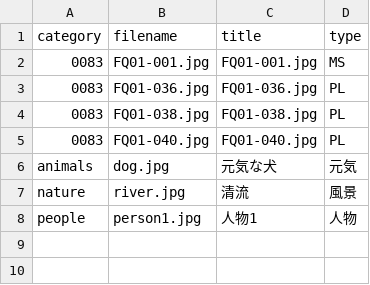
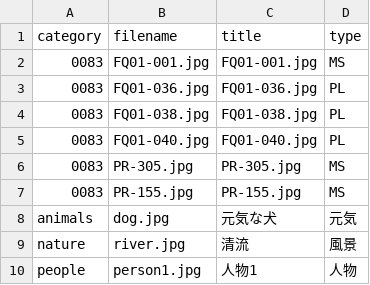
Before and after one commit to hazel-asebe/hazel-asebe.github.io, a CSV file: data.csv, drawn as a sheet; the diff names each change by its address in the sheet, - before the commit and + after, or states it on an @@ line.

Commit message:
Add files via upload

```diff
--- a/data.csv
+++ b/data.csv
+row 6: 0083 | PR-305.jpg | PR-305.jpg | MS
+row 7: 0083 | PR-155.jpg | PR-155.jpg | MS
```
